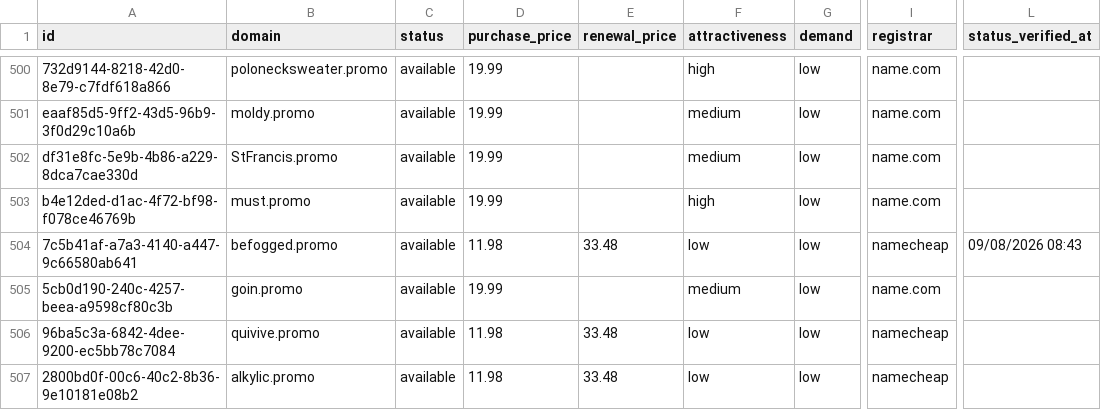
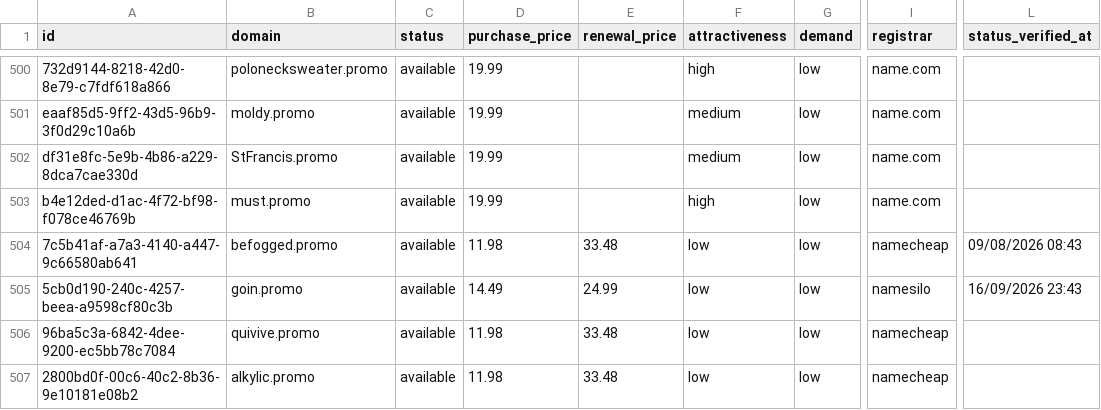
Before and after one commit to UniqueDomains/promo-oneword-domains, a CSV file: promo.csv, drawn as a sheet; only a part is shown, gaps mark what is left out; the diff names each change by its address in the sheet, - before the commit and + after, or states it on an @@ line.

Commit message:
Domains update

```diff
--- a/promo.csv
+++ b/promo.csv
-D505 (purchase_price): 19.99
+D505 (purchase_price): 14.49
-E505 (renewal_price): (empty)
+E505 (renewal_price): 24.99
-F505 (attractiveness): medium
+F505 (attractiveness): low
-I505 (registrar): name.com
+I505 (registrar): namesilo
-L505 (status_verified_at): (empty)
+L505 (status_verified_at): 16/09/2026 23:43
```
Also changed, not shown: 4 other files.
